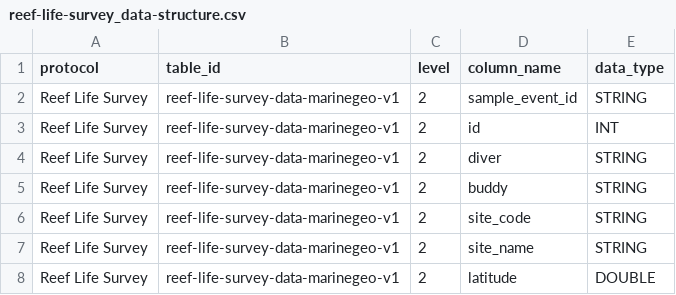
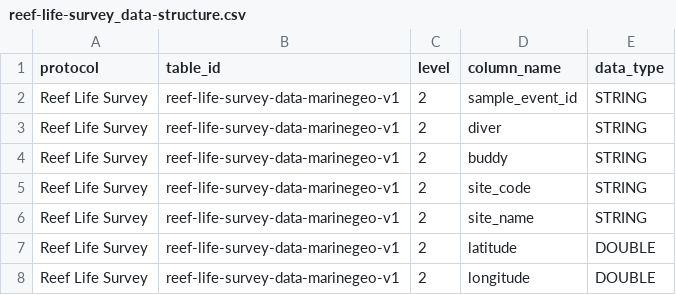
Before and after one commit to Smithsonian/marinegeo-R-utilities, a CSV file: inst/data-structure/reef-life-survey_data-structure.csv, drawn as a sheet; only a part is shown; the shorter side is filled out with more unchanged rows.

Commit message:
add resources for data type QC

```diff
--- a/inst/data-structure/reef-life-survey_data-structure.csv
+++ b/inst/data-structure/reef-life-survey_data-structure.csv
@@ -2,3 +2,2 @@
 Reef Life Survey,reef-life-survey-data-marinegeo-v1,2,sample_event_id,STRING
-Reef Life Survey,reef-life-survey-data-marinegeo-v1,2,id,INT
 Reef Life Survey,reef-life-survey-data-marinegeo-v1,2,diver,STRING
```
Also changed, not shown: 9 other files.
